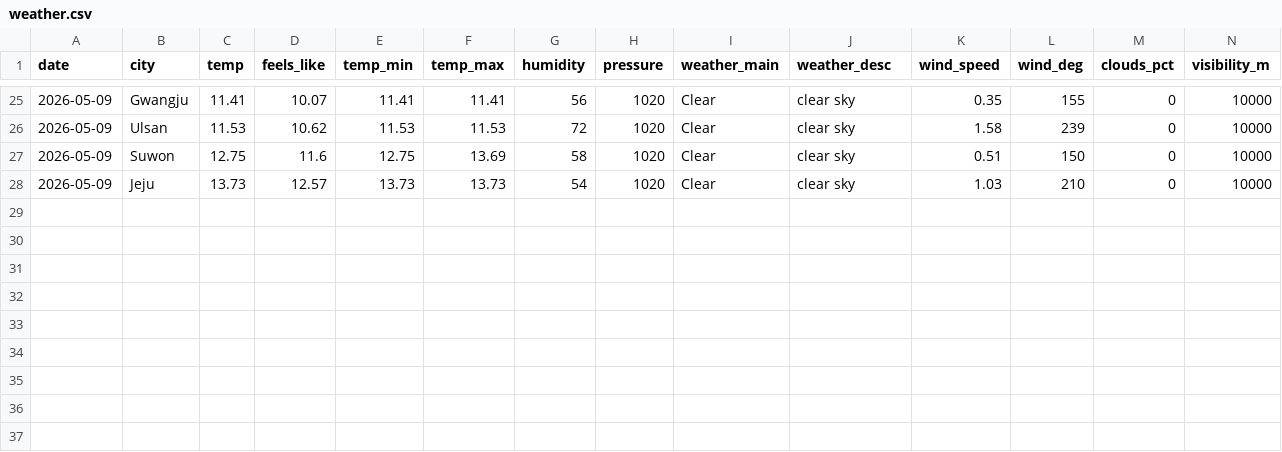
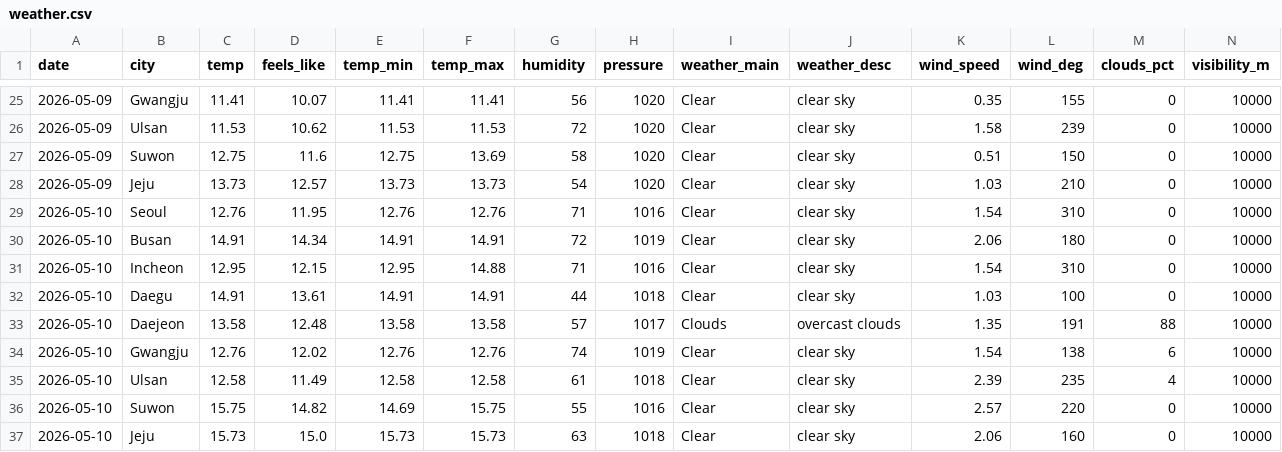
Before and after one commit to icedo724/data_collection, a CSV file: data/environment/weather.csv, drawn as a sheet; only a part is shown, gaps mark what is left out; rows hold the shown columns only; the diff names each change by its address in the sheet, - before the commit and + after, or states it on an @@ line.

```diff
--- a/data/environment/weather.csv
+++ b/data/environment/weather.csv
+row 29: 2026-05-10 | Seoul | 12.76 | 11.95 | 12.76 | 12.76 | 71 | 1016 | Clear | clear sky | 1.54 | 310 | 0 | 10000
+row 30: 2026-05-10 | Busan | 14.91 | 14.34 | 14.91 | 14.91 | 72 | 1019 | Clear | clear sky | 2.06 | 180 | 0 | 10000
+row 31: 2026-05-10 | Incheon | 12.95 | 12.15 | 12.95 | 14.88 | 71 | 1016 | Clear | clear sky | 1.54 | 310 | 0 | 10000
+row 32: 2026-05-10 | Daegu | 14.91 | 13.61 | 14.91 | 14.91 | 44 | 1018 | Clear | clear sky | 1.03 | 100 | 0 | 10000
+row 33: 2026-05-10 | Daejeon | 13.58 | 12.48 | 13.58 | 13.58 | 57 | 1017 | Clouds | overcast clouds | 1.35 | 191 | 88 | 10000
+row 34: 2026-05-10 | Gwangju | 12.76 | 12.02 | 12.76 | 12.76 | 74 | 1019 | Clear | clear sky | 1.54 | 138 | 6 | 10000
+row 35: 2026-05-10 | Ulsan | 12.58 | 11.49 | 12.58 | 12.58 | 61 | 1018 | Clear | clear sky | 2.39 | 235 | 4 | 10000
+row 36: 2026-05-10 | Suwon | 15.75 | 14.82 | 14.69 | 15.75 | 55 | 1016 | Clear | clear sky | 2.57 | 220 | 0 | 10000
+row 37: 2026-05-10 | Jeju | 15.73 | 15.0 | 15.73 | 15.73 | 63 | 1018 | Clear | clear sky | 2.06 | 160 | 0 | 10000
```
Also changed, not shown: data/environment/air_quality.csv, data/environment/oil_price.csv, 3 other files.
